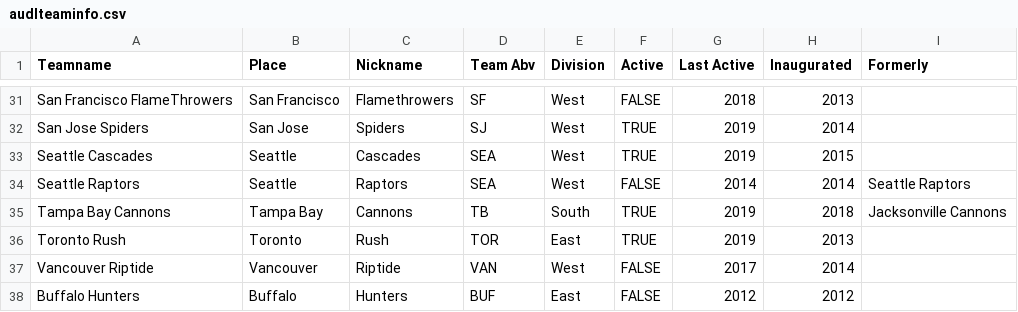
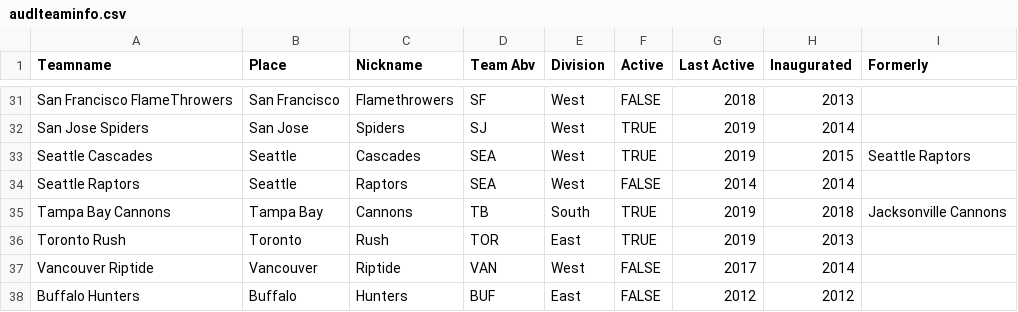
Before and after one commit to dfiorino/ultianalyticspull, a CSV file: data/teams/audlteaminfo.csv, drawn as a sheet; only a part is shown, gaps mark what is left out.

```diff
--- a/data/teams/audlteaminfo.csv
+++ b/data/teams/audlteaminfo.csv
@@ -32,4 +32,4 @@ San Francisco FlameThrowers,San Francisco,Flamethrowers,SF,West,FALSE,2018,2013,
 San Jose Spiders,San Jose,Spiders,SJ,West,TRUE,2019,2014,
-Seattle Cascades,Seattle,Cascades,SEA,West,TRUE,2019,2015,
-Seattle Raptors,Seattle,Raptors,SEA,West,FALSE,2014,2014,Seattle Raptors
+Seattle Cascades,Seattle,Cascades,SEA,West,TRUE,2019,2015,Seattle Raptors
+Seattle Raptors,Seattle,Raptors,SEA,West,FALSE,2014,2014,
 Tampa Bay Cannons,Tampa Bay,Cannons,TB,South,TRUE,2019,2018,Jacksonville Cannons
```
Also changed, not shown: data/players/username_playername_relation.csv.
